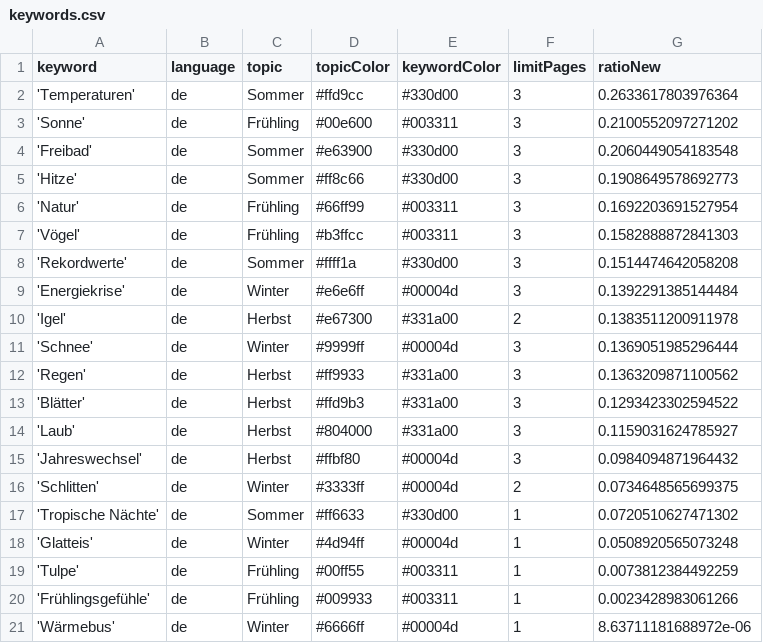
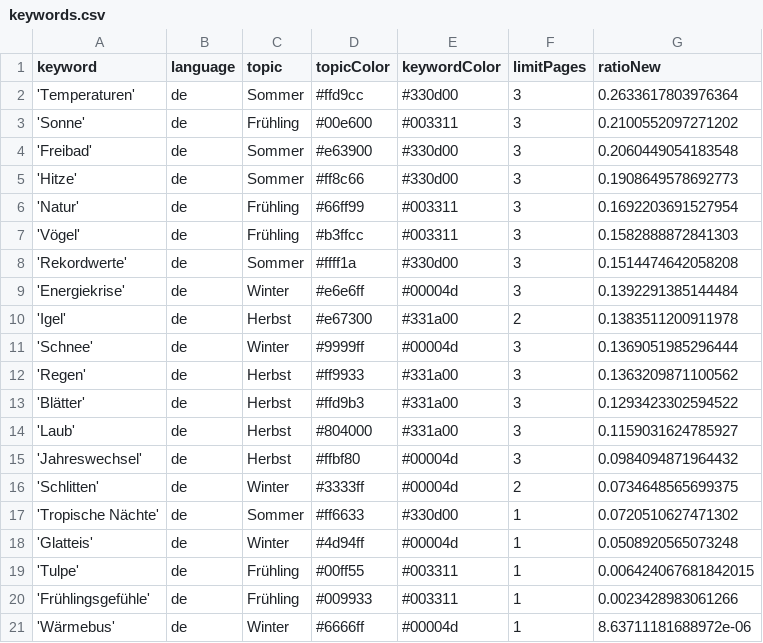
Before and after one commit to magaliekathrin/winterIsComing, a CSV file: keywords.csv, drawn as a sheet.

Commit message:
Commit from GitHub Actions (harvest:0.0)

```diff
--- a/keywords.csv
+++ b/keywords.csv
@@ -18,3 +18,3 @@ keyword,language,topic,topicColor,keywordColor,limitPages,ratioNew
 'Glatteis',de,Winter,#4d94ff,#00004d,1,0.0508920565073248
-'Tulpe',de,Frühling,#00ff55,#003311,1,0.0073812384492259
+'Tulpe',de,Frühling,#00ff55,#003311,1,0.006424067681842015
 'Frühlingsgefühle',de,Frühling,#009933,#003311,1,0.0023428983061266
```
